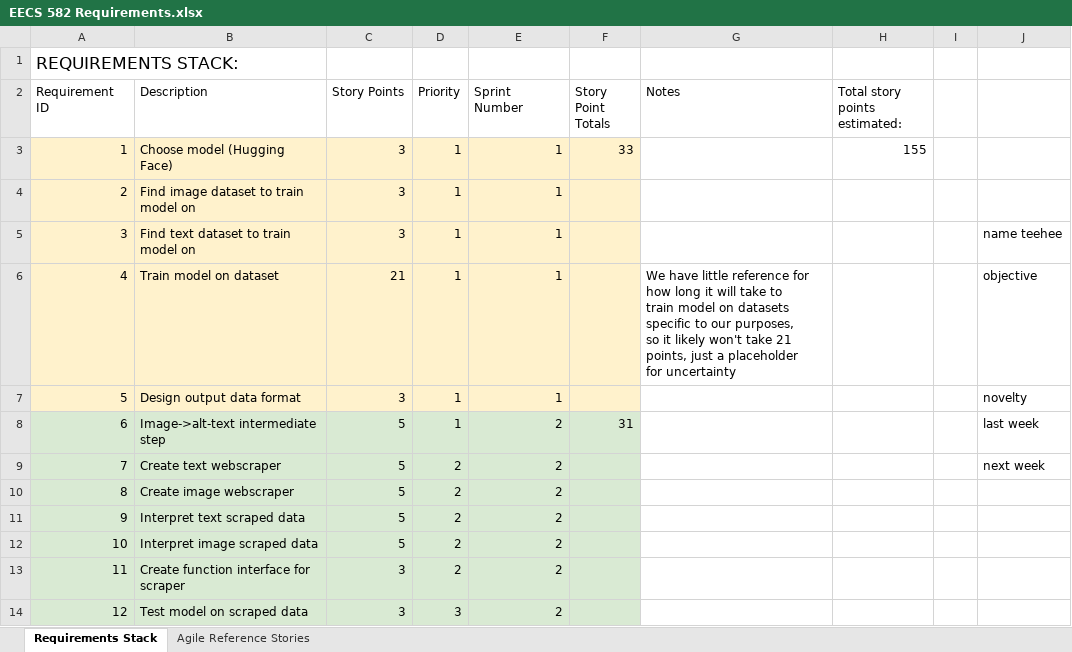
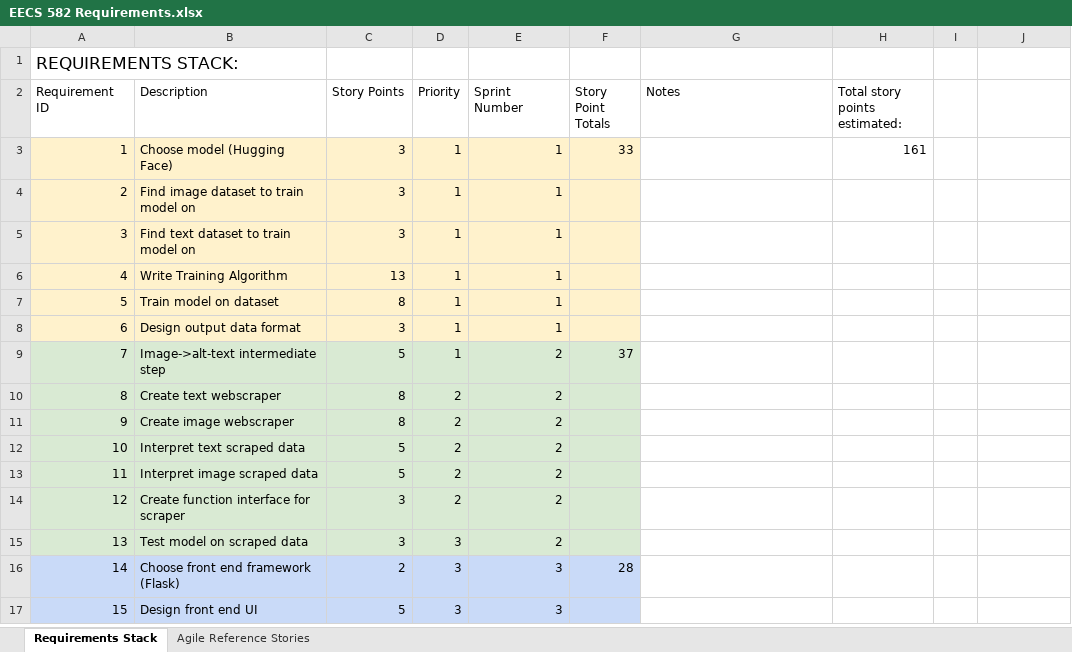
Before and after one commit to kaicachen/Alt-Text-Admiral, an Excel workbook: Documentation/EECS 582 Requirements.xlsx, sheet Requirements Stack, drawn as a sheet; only a part is shown; the shorter side is filled out with more unchanged rows; values as stored, in another font and other column widths than the file's, no borders; charts and pictures not drawn; addresses are those after the commit; ↵ is a line break in a cell; the diff names each change by its address in the sheet, - before the commit and + after, or states it on an @@ line.

```diff
--- a/Documentation/EECS 582 Requirements.xlsx (sheet Requirements Stack)
+++ b/Documentation/EECS 582 Requirements.xlsx (sheet Requirements Stack)
-H3 (Total story points estimated:): 155
+H3 (Total story points estimated:): 161
-J5: name teehee
+J5: (empty)
+row 6: 4 | Write Training Algorithm | 13 | 1 | 1
@@ column A (Requirement ID) renumbered from row 7 down @@
-C7 (Story Points): 21
+C7 (Story Points): 8
-G7 (Notes): We have little reference for how long it will take to ↵ train model on datasets specific to our purposes, ↵ so it likely won't take 21 points, just a placeholder ↵ for uncertainty
+G7 (Notes): (empty)
-J7: objective
+J7: (empty)
-J8: novelty
+J8: (empty)
-F9 (Story Point Totals): 31
+F9 (Story Point Totals): 37
-J9: last week
+J9: (empty)
-C10:C11 (Story Points): 5
+C10:C11 (Story Points): 8
-J10: next week
+J10: (empty)
```
Also changed, not shown: formulas that keep their value, Documentation/capstone_worklog.xlsx, 2 other files.
